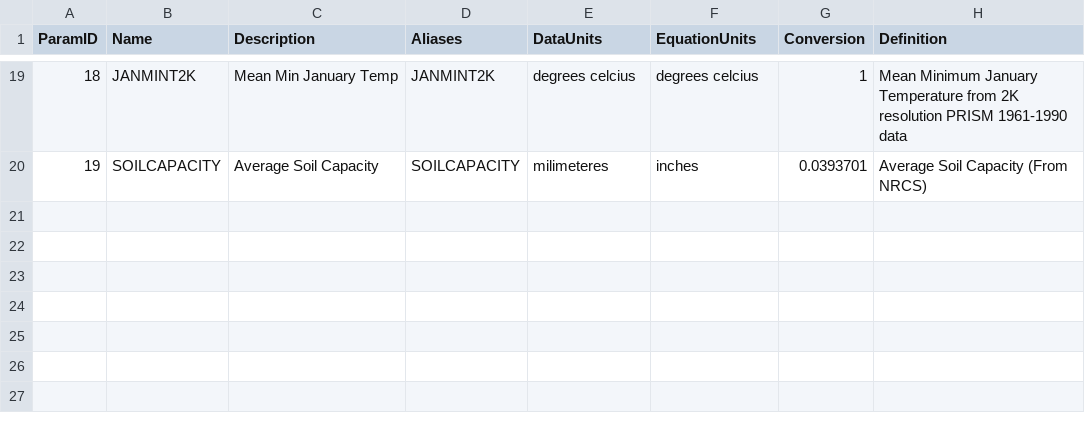
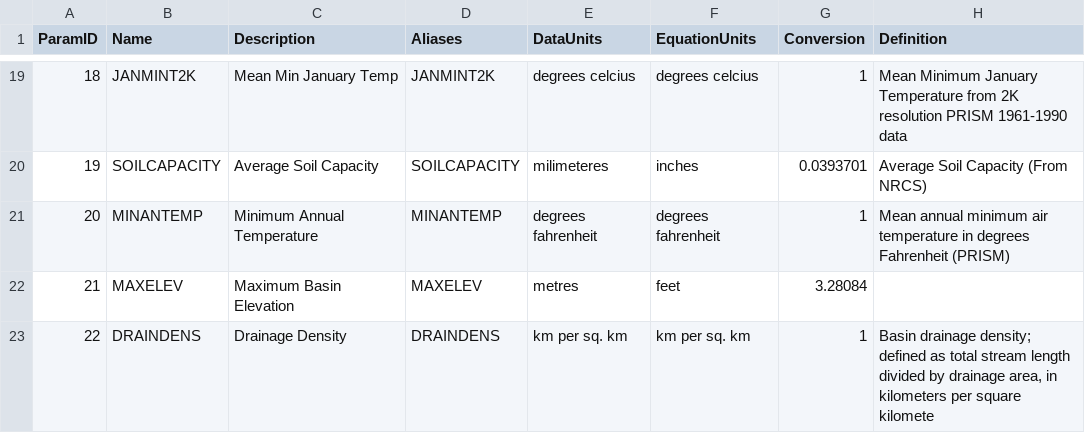
Before and after one commit to Riverscapes/riverscapes-tools, a CSV file: packages/brat/database/data/HydroParams.csv, drawn as a sheet; only a part is shown, gaps mark what is left out.

Commit message:
Added MinAnTemp,  MaxElev, DrainDens

```diff
--- a/packages/brat/database/data/HydroParams.csv
+++ b/packages/brat/database/data/HydroParams.csv
@@ -20 +20,4 @@ ParamID,Name,Description,Aliases,DataUnits,EquationUnits,Conversion,Definition
 19,SOILCAPACITY,Average Soil Capacity,SOILCAPACITY,milimeteres,inches,0.0393701,Average Soil Capacity (From NRCS)
+20,MINANTEMP,Minimum Annual Temperature,MINANTEMP,degrees fahrenheit,degrees fahrenheit,1,Mean annual minimum air temperature in degrees Fahrenheit (PRISM)
+21,MAXELEV,Maximum Basin Elevation,MAXELEV,metres,feet,3.28084,
+22,DRAINDENS,Drainage Density,DRAINDENS,km per sq. km,km per sq. km,1,"Basin drainage density; defined as total stream length divided by drainage area, in kilometers per square kilomete"
```
